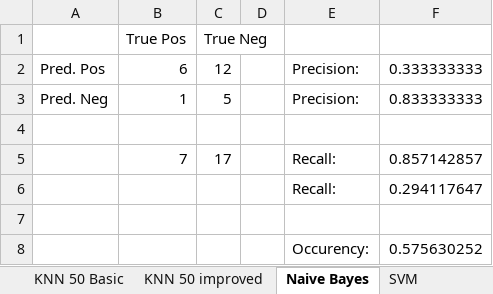
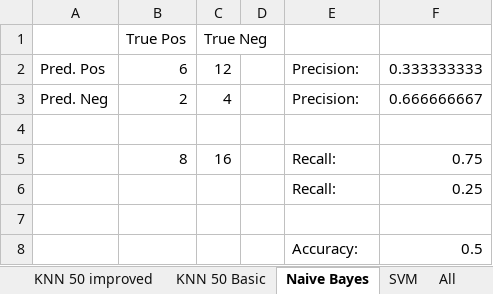
Before and after one commit to bequiet88/WebMining, an Excel workbook: RapidMiner/classification_results/Evaluation.xlsx, sheet Naive Bayes, drawn as a sheet; values as stored, in another font and other column widths than the file's, no borders; removed rows and columns are numbered as before the commit, all else as after; the diff names each change by its address in the sheet, - before the commit and + after, or states it on an @@ line.

```diff
--- a/RapidMiner/classification_results/Evaluation.xlsx (sheet Naive Bayes)
+++ b/RapidMiner/classification_results/Evaluation.xlsx (sheet Naive Bayes)
+sheet tab: All
@@ sheet tab order changed: KNN 50 improved | KNN 50 Basic | Naive Bayes | SVM | All @@
-B3: 1
+B3: 2
-C3: 5
+C3: 4
-F3: 0.833333333
+F3: 0.666666667
-row 5:  | 7 | 17 |  | Recall: | 0.857142857
-row 6:  |  |  |  | Recall: | 0.294117647
+row 5:  | 8 | 16 |  | Recall: | 0.75
+row 6:  |  |  |  | Recall: | 0.25
-row 8:  |  |  |  | Occurency: | 0.575630252
+row 8:  |  |  |  | Accuracy: | 0.5
```
Also changed, not shown: sheet KNN 50 improved, sheet KNN 50 Basic, sheet SVM, 2 other files.
